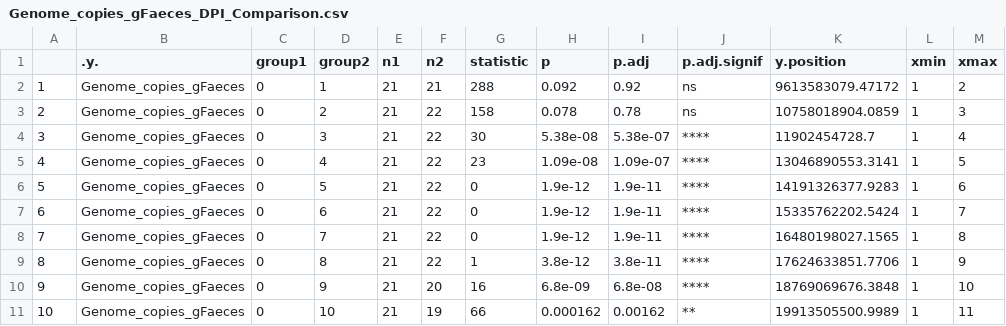
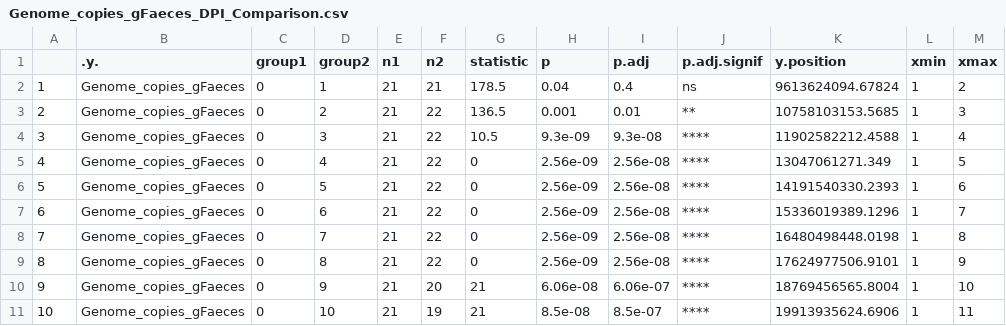
Before and after one commit to derele/Eimeria_Quant, a CSV file: Tables/Genome_copies_gFaeces_DPI_Comparison.csv, drawn as a sheet.

Commit message:
Adjustment figure 2 with cleaned data

```diff
--- a/Tables/Genome_copies_gFaeces_DPI_Comparison.csv
+++ b/Tables/Genome_copies_gFaeces_DPI_Comparison.csv
@@ -1,11 +1,11 @@
 "",".y.","group1","group2","n1","n2","statistic","p","p.adj","p.adj.signif","y.position","xmin","xmax"
-"1","Genome_copies_gFaeces","0","1",21,21,288,0.092,0.92,"ns",9613583079.47172,1,2
-"2","Genome_copies_gFaeces","0","2",21,22,158,0.078,0.78,"ns",10758018904.0859,1,3
-"3","Genome_copies_gFaeces","0","3",21,22,30,5.38e-08,5.38e-07,"****",11902454728.7,1,4
-"4","Genome_copies_gFaeces","0","4",21,22,23,1.09e-08,1.09e-07,"****",13046890553.3141,1,5
-"5","Genome_copies_gFaeces","0","5",21,22,0,1.9e-12,1.9e-11,"****",14191326377.9283,1,6
-"6","Genome_copies_gFaeces","0","6",21,22,0,1.9e-12,1.9e-11,"****",15335762202.5424,1,7
-"7","Genome_copies_gFaeces","0","7",21,22,0,1.9e-12,1.9e-11,"****",16480198027.1565,1,8
-"8","Genome_copies_gFaeces","0","8",21,22,1,3.8e-12,3.8e-11,"****",17624633851.7706,1,9
-"9","Genome_copies_gFaeces","0","9",21,20,16,6.8e-09,6.8e-08,"****",18769069676.3848,1,10
-"10","Genome_copies_gFaeces","0","10",21,19,66,0.000162,0.00162,"**",19913505500.9989,1,11
+"1","Genome_copies_gFaeces","0","1",21,21,178.5,0.04,0.4,"ns",9613624094.67824,1,2
+"2","Genome_copies_gFaeces","0","2",21,22,136.5,0.001,0.01,"**",10758103153.5685,1,3
+"3","Genome_copies_gFaeces","0","3",21,22,10.5,9.3e-09,9.3e-08,"****",11902582212.4588,1,4
+"4","Genome_copies_gFaeces","0","4",21,22,0,2.56e-09,2.56e-08,"****",13047061271.349,1,5
+"5","Genome_copies_gFaeces","0","5",21,22,0,2.56e-09,2.56e-08,"****",14191540330.2393,1,6
+"6","Genome_copies_gFaeces","0","6",21,22,0,2.56e-09,2.56e-08,"****",15336019389.1296,1,7
+"7","Genome_copies_gFaeces","0","7",21,22,0,2.56e-09,2.56e-08,"****",16480498448.0198,1,8
+"8","Genome_copies_gFaeces","0","8",21,22,0,2.56e-09,2.56e-08,"****",17624977506.9101,1,9
+"9","Genome_copies_gFaeces","0","9",21,20,21,6.06e-08,6.06e-07,"****",18769456565.8004,1,10
+"10","Genome_copies_gFaeces","0","10",21,19,21,8.5e-08,8.5e-07,"****",19913935624.6906,1,11
```
Also changed, not shown: 2 other files.
